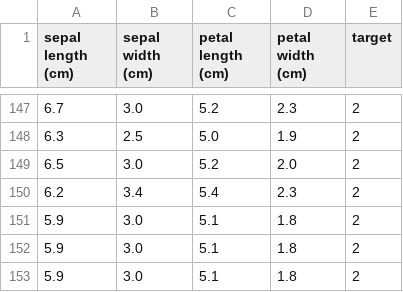
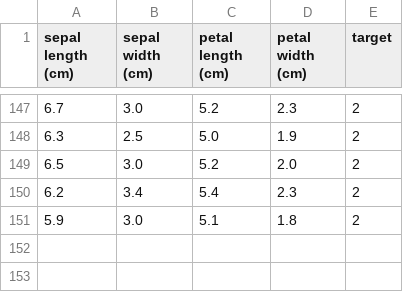
Before and after one commit to meghakarale/github_project, a CSV file: flower_data.csv, drawn as a sheet; only a part is shown, gaps mark what is left out; the diff names each change by its address in the sheet, - before the commit and + after, or states it on an @@ line.

Commit message:
Update flower_data.csv

```diff
--- a/flower_data.csv
+++ b/flower_data.csv
-row 152: 5.9 | 3.0 | 5.1 | 1.8 | 2
-row 153: 5.9 | 3.0 | 5.1 | 1.8 | 2
```
